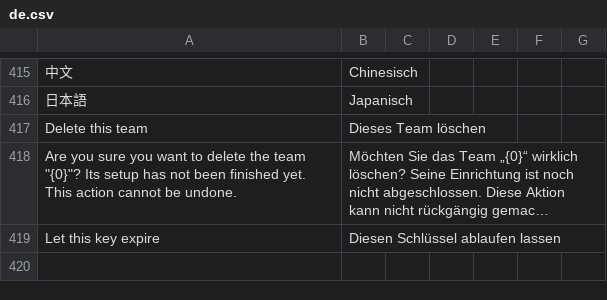
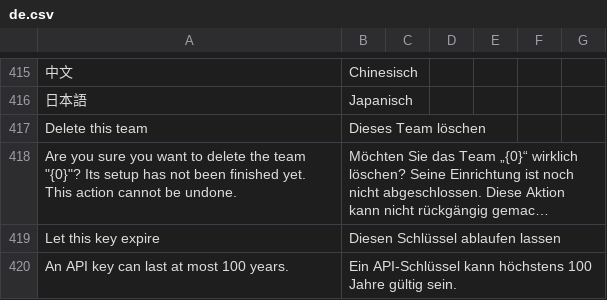
Before and after one commit to recommand/recommand-core, a CSV file: translations/de.csv, drawn as a sheet; only a part is shown, gaps mark what is left out; long unchanged cells end in …; the diff names each change by its address in the sheet, - before the commit and + after, or states it on an @@ line.

Commit message:
fix(api-keys): say in the dashboard when a key would last too long
The dashboard accepted any duration, and one beyond 100 years got the server's raw validation error. The form now says that a key can last at most 100 years, and won't create one that lasts longer. The limit lives in one place for the route and the dashboard, described as what it is: a product limit.

After creating a Basic key with an expiry, the panel with its credentials shows when it expires, as it does for a JWT key, and the expiry checkbox is cleared for the next key. The key list marks a key as expired from the instant it expires, when the server starts refusing it.

The tests cover the limit itself: 100 years is accepted, a second more is refused, and so are negative durations.

```diff
--- a/translations/de.csv
+++ b/translations/de.csv
+row 420: An API key can last at most 100 years. | Ein API-Schlüssel kann höchstens 100 Jahre gültig sein.
```
Also changed, not shown: translations/fr.csv, translations/nl.csv, 4 other files.
